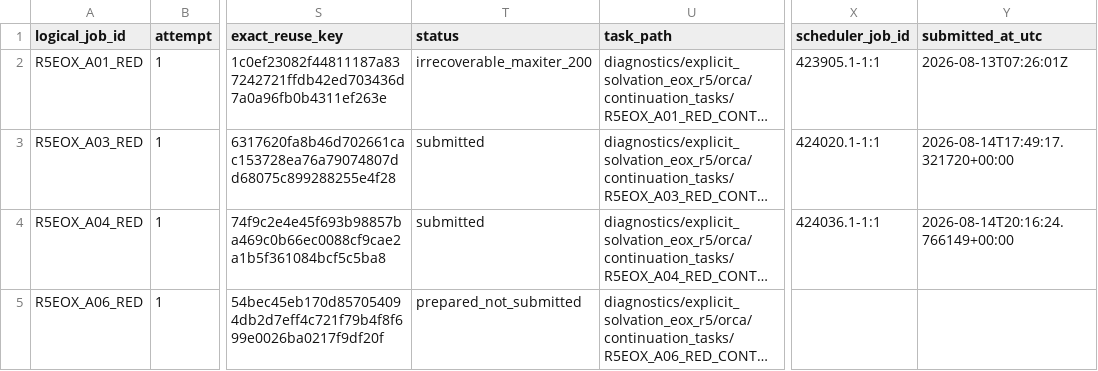
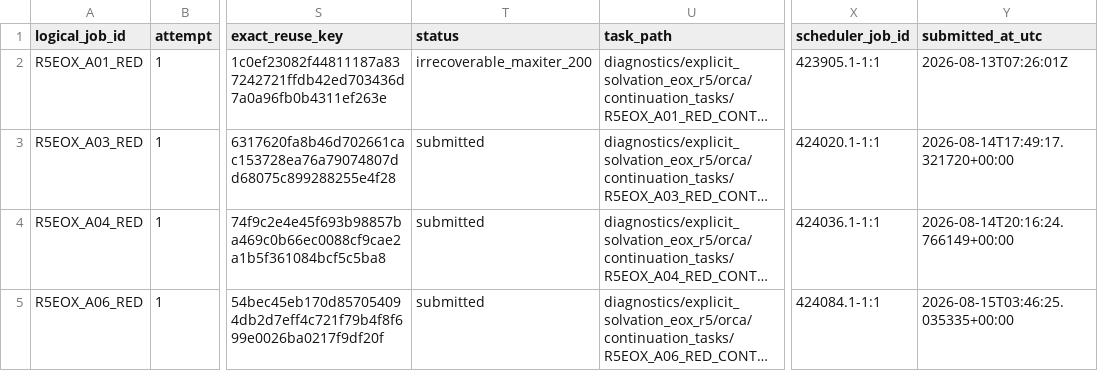
Before and after one commit to Caesiumatic/jhtvs_ft0806, a CSV file: diagnostics/explicit_solvation_eox_r5/orca/continuation_manifest.csv, drawn as a sheet; only a part is shown, gaps mark what is left out; long unchanged cells end in …; the diff names each change by its address in the sheet, - before the commit and + after, or states it on an @@ line.

Commit message:
Record A06 continuation submission

```diff
--- a/diagnostics/explicit_solvation_eox_r5/orca/continuation_manifest.csv
+++ b/diagnostics/explicit_solvation_eox_r5/orca/continuation_manifest.csv
-T5 (status): prepared_not_submitted
+T5 (status): submitted
-X5 (scheduler_job_id): (empty)
+X5 (scheduler_job_id): 424084.1-1:1
-Y5 (submitted_at_utc): (empty)
+Y5 (submitted_at_utc): 2026-08-15T03:46:25.035335+00:00
```
